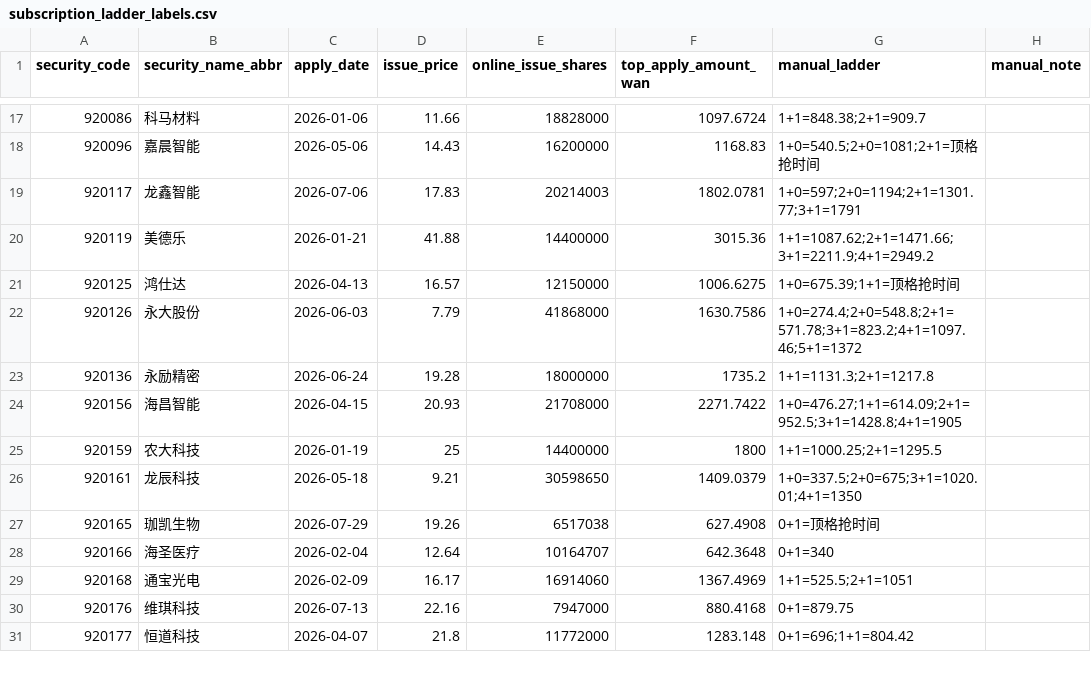
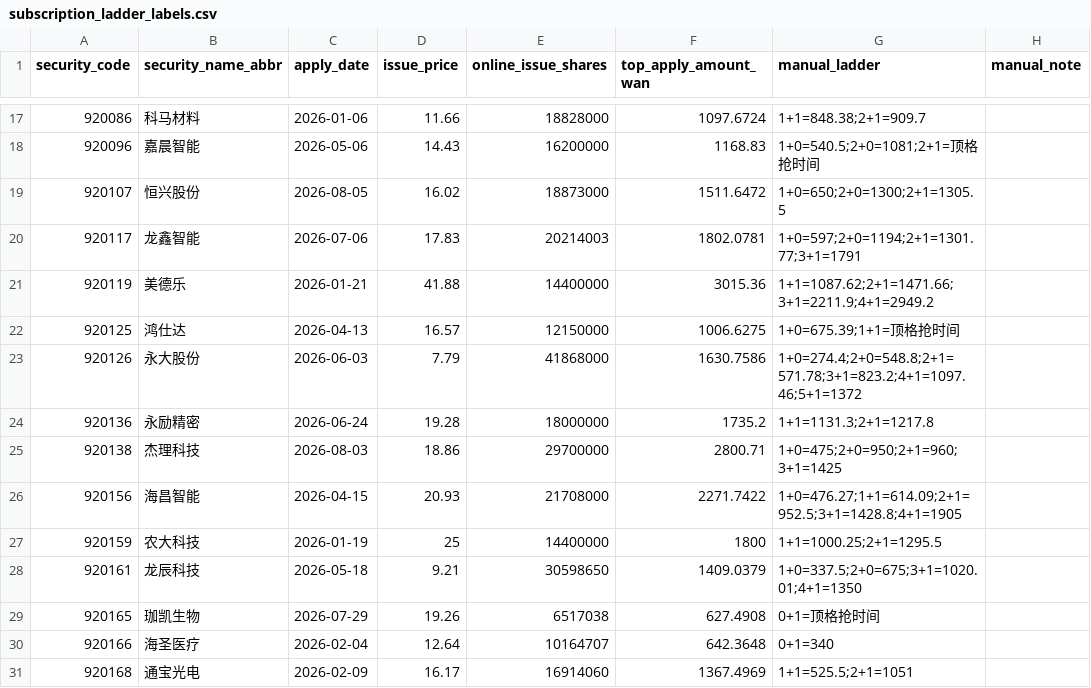
Before and after one commit to viconia828/BJ_IPO, a CSV file: data/offline_tuning/subscription_ladder_labels.csv, drawn as a sheet; only a part is shown, gaps mark what is left out; the shorter side is filled out with more unchanged rows.

```diff
--- a/data/offline_tuning/subscription_ladder_labels.csv
+++ b/data/offline_tuning/subscription_ladder_labels.csv
@@ -18,2 +18,3 @@
 920096,嘉晨智能,2026-05-06,14.43,16200000,1168.83,1+0=540.5;2+0=1081;2+1=顶格抢时间,
+920107,恒兴股份,2026-08-05,16.02,18873000,1511.6472,1+0=650;2+0=1300;2+1=1305.5,
 920117,龙鑫智能,2026-07-06,17.83,20214003,1802.0781,1+0=597;2+0=1194;2+1=1301.77;3+1=1791,
@@ -23,2 +24,3 @@
 920136,永励精密,2026-06-24,19.28,18000000,1735.2,1+1=1131.3;2+1=1217.8,
+920138,杰理科技,2026-08-03,18.86,29700000,2800.71,1+0=475;2+0=950;2+1=960;3+1=1425,
 920156,海昌智能,2026-04-15,20.93,21708000,2271.7422,1+0=476.27;1+1=614.09;2+1=952.5;3+1=1428.8;4+1=1905,
```
Also changed, not shown: data/offline_tuning/account_pool_history_points.csv, data/offline_tuning/subscription_history_sample.csv, 22 other files.
